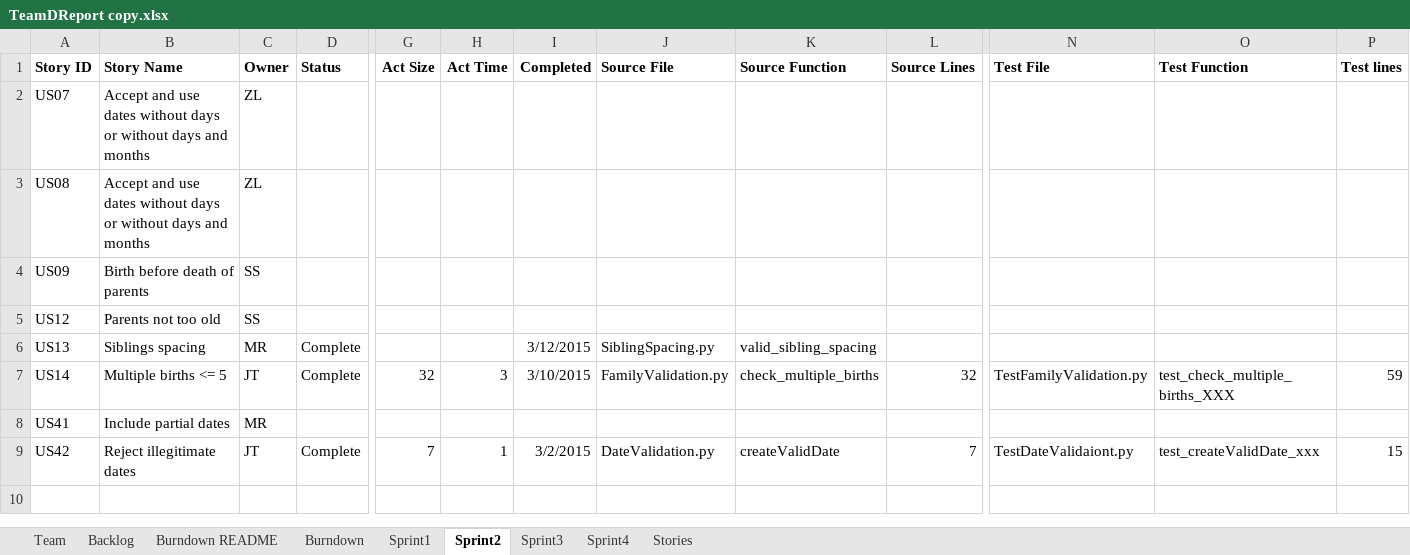
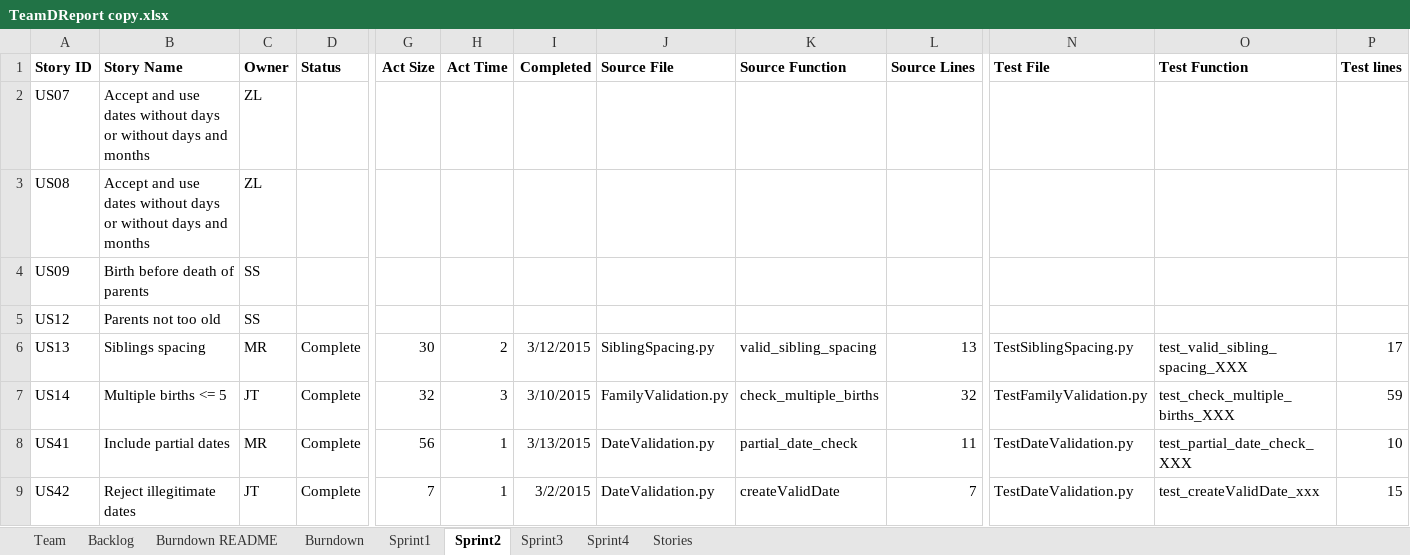
Before and after one commit to EricLin24/SSW555-DriverlessCar, an Excel workbook: TeamDReport copy.xlsx, sheet Sprint2, drawn as a sheet; only a part is shown, gaps mark what is left out; values as stored, in another font and other column widths than the file's, no borders; the diff names each change by its address in the sheet, - before the commit and + after, or states it on an @@ line.

```diff
--- a/TeamDReport copy.xlsx (sheet Sprint2)
+++ b/TeamDReport copy.xlsx (sheet Sprint2)
-G6 (Act Size): (empty)
+G6 (Act Size): 30
-H6 (Act Time): (empty)
+H6 (Act Time): 2
-L6 (Source Lines): (empty)
+L6 (Source Lines): 13
-N6 (Test File): (empty)
+N6 (Test File): TestSiblingSpacing.py
-O6 (Test Function): (empty)
+O6 (Test Function): test_valid_sibling_spacing_XXX
-P6 (Test lines): (empty)
+P6 (Test lines): 17
-D8 (Status): (empty)
+D8 (Status): Complete
-G8 (Act Size): (empty)
+G8 (Act Size): 56
-H8 (Act Time): (empty)
+H8 (Act Time): 1
-I8 (Completed): (empty)
+I8 (Completed): 3/13/2015
-J8 (Source File): (empty)
+J8 (Source File): DateValidation.py
-K8 (Source Function): (empty)
+K8 (Source Function): partial_date_check
-L8 (Source Lines): (empty)
+L8 (Source Lines): 11
-N8 (Test File): (empty)
+N8 (Test File): TestDateValidation.py
-O8 (Test Function): (empty)
+O8 (Test Function): test_partial_date_check_XXX
-P8 (Test lines): (empty)
+P8 (Test lines): 10
-N9 (Test File): TestDateValidaiont.py
+N9 (Test File): TestDateValidation.py
```
Also changed, not shown: 6 other files.
